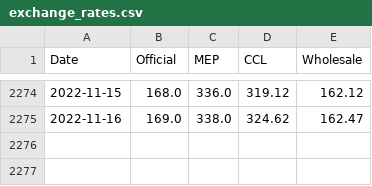
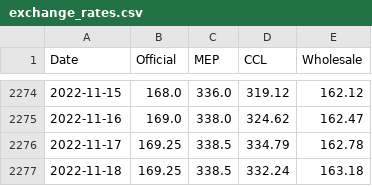
Before and after one commit to luciana-manuali/exchange-rate-report-gdp, a CSV file: exchange_rates.csv, drawn as a sheet; only a part is shown, gaps mark what is left out.

Commit message:
new

```diff
--- a/exchange_rates.csv
+++ b/exchange_rates.csv
@@ -2275 +2275,3 @@ Date,Official,MEP,CCL,Wholesale
 2022-11-16,169.0,338.0,324.62,162.47
+2022-11-17,169.25,338.5,334.79,162.78
+2022-11-18,169.25,338.5,332.24,163.18
```
